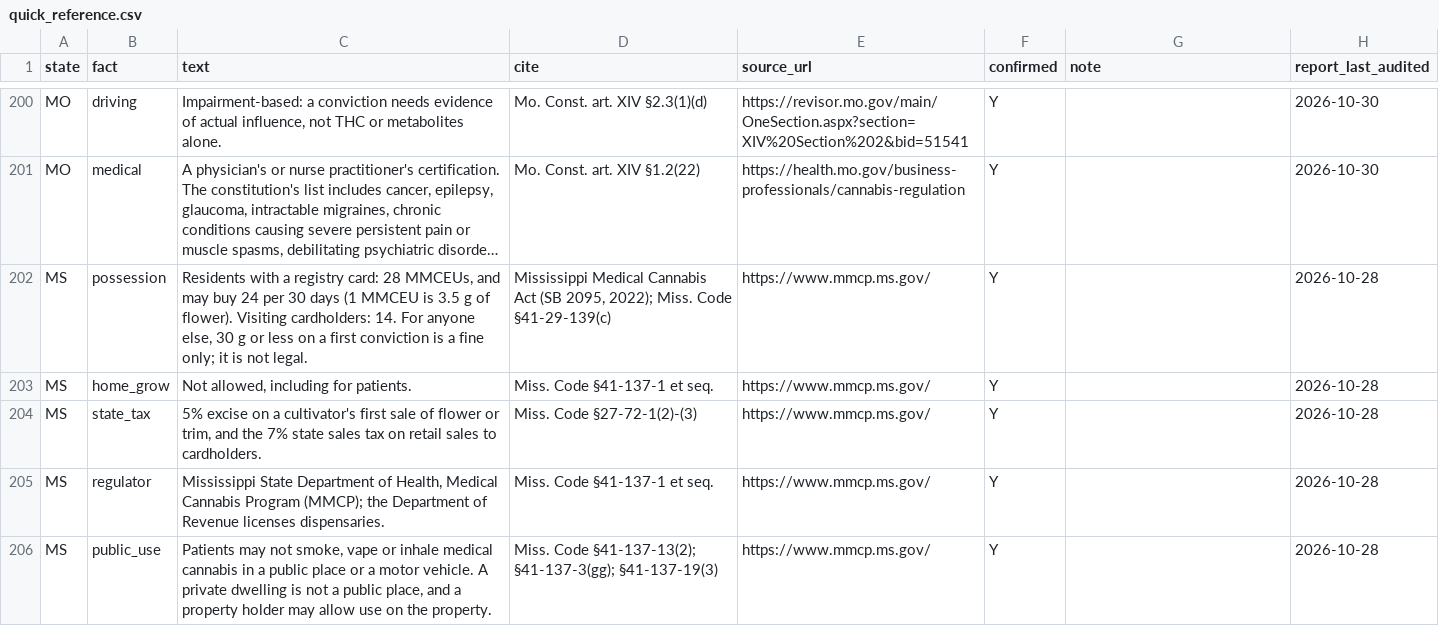
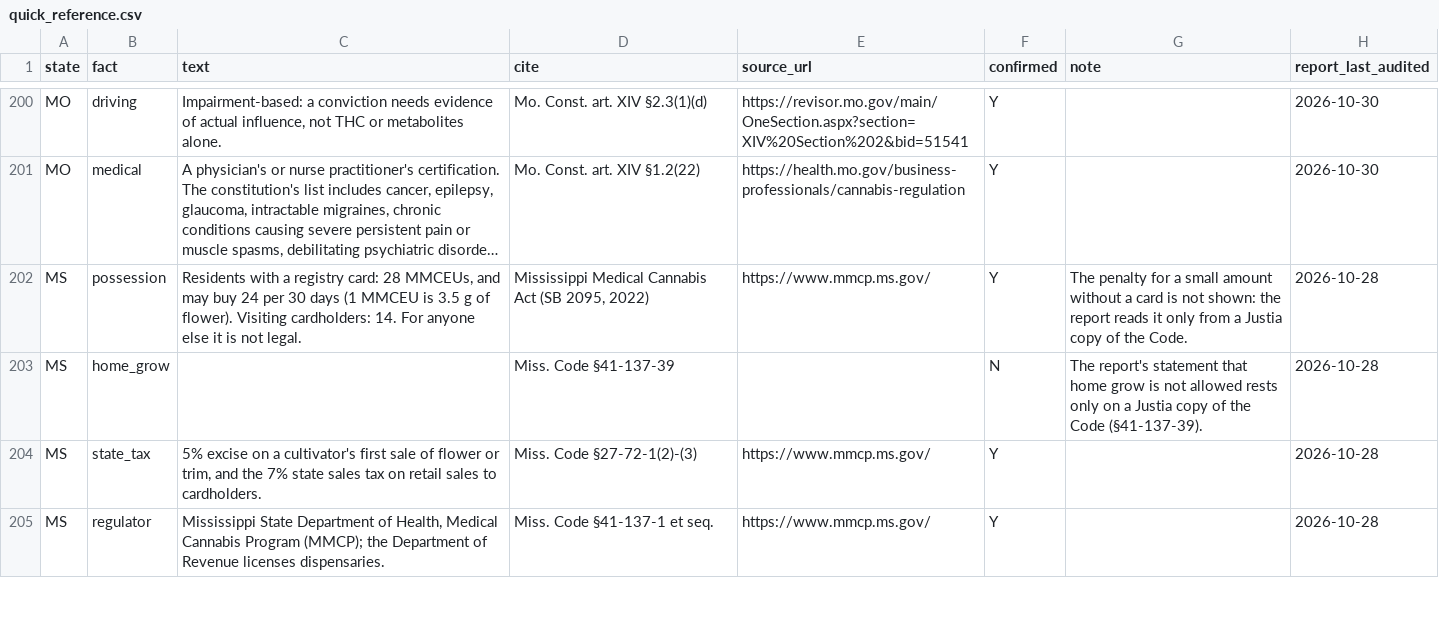
Before and after one commit to TrizzleTreats/Cannabis-Database, a CSV file: data/clean/quick_reference.csv, drawn as a sheet; only a part is shown, gaps mark what is left out; long unchanged cells end in …; removed rows and columns are numbered as before the commit, all else as after; the diff covers the shown part only; the diff names each change by its address in the sheet, - before the commit and + after, or states it on an @@ line.

```diff
--- a/data/clean/quick_reference.csv
+++ b/data/clean/quick_reference.csv
-C202 (text): …For anyone else, 30 g or less on a first conviction is a fine only; it is…
+C202 (text): …For anyone else it is…
-D202 (cite): …(SB 2095, 2022); Miss. Code §41-29-139(c)
+D202 (cite): …(SB 2095, 2022)
-G202 (note): (empty)
+G202 (note): The penalty for a small amount without a card is not shown: the report reads it only from a Justia copy of the Code.
-row 203: MS | home_grow | Not allowed, including for patients. | Miss. Code §41-137-1 et seq. | https://www.mmcp.ms.gov/ | Y |  | 2026-10-28
+row 203: MS | home_grow |  | Miss. Code §41-137-39 |  | N | The report's statement that home grow is not allowed rests only on a Justia copy of the Code (§41-137-39). | 2026-10-28
-row 206: MS | public_use | Patients may not smoke, vape or inhale medical cannabis in a public place or a motor vehicle. A private dwelling is not a public place, and a property holder may allow use on the property. | Miss. Code §41-137-13(2); §41-137-3(gg); §41-137-19(3) | https://www.mmcp.ms.gov/ | Y |  | 2026-10-28
```
Also changed, not shown: 4 added rows, 3 removed rows and 17 edited cells elsewhere in this file, 3 other files.
